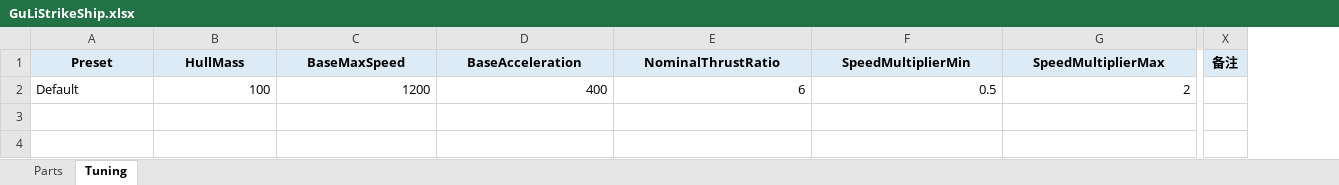
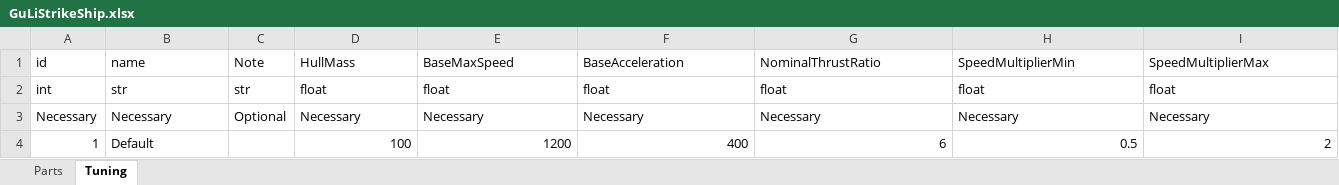
Before and after one commit to QHXRPG-A/GuLiStrike, an Excel workbook: data/Excel/GuLiStrikeShip.xlsx, sheet Tuning, drawn as a sheet; only a part is shown, gaps mark what is left out; values as stored, in another font and other column widths than the file's, no borders; removed rows and columns are numbered as before the commit, all else as after; rows hold the shown columns only; the diff covers the shown part only; the diff names each change by its address in the sheet, - before the commit and + after, or states it on an @@ line.

Commit message:
Data pipeline v2: Excel 3-row metadata drives schema; auto-generate C++ row structs
- Excel format: row1=columns, row2=types (int/float/bool/str/softclass), row3=Necessary/Optional; mandatory id/name/Note trio; PrefixX/Y/Z -> FVector; name column = RowName
- export_data_from_excel.py rewritten: metadata-driven validation + JSON + manifest + C++ header codegen (write-if-changed)
- GuLiStrikeShipData.h deleted; generated header at Gameplay/Data/Generated/GuLiStrikeShipTableRows.h
- tables.json deleted; game wiring lives in WIRING dict in import_data_to_engine.py
- ApplyPartRow matches rows by PartId column; display name from row name; ApplyTuningRow field rename only
- Fixed sheet type typos (HullMass str->float, OrientToMovement float->bool, ProjectileClass->softclass)
- Verified: UBT build clean, DT reimport back-check passed, PIE smoke test values match Excel

```diff
--- a/data/Excel/GuLiStrikeShip.xlsx (sheet Tuning)
+++ b/data/Excel/GuLiStrikeShip.xlsx (sheet Tuning)
+column A, row 1: id; row 4: 1
+column C, row 1: Note
-column X, row 1: 备注
-B1: Preset
+B1: name
@@ B1 fill: #DDEBF7 → none, bold: on → off, alignment: center → left @@
@@ D1:I1 fill: #DDEBF7 → none, bold: on → off, alignment: center → left @@
+row 2: int | str | str | float | float | float | float | float | float
+row 3: Necessary | Necessary | Optional | Necessary | Necessary | Necessary | Necessary | Necessary | Necessary
```
Also changed, not shown: cell formats elsewhere in this sheet, sheet Parts, 23 other files.
